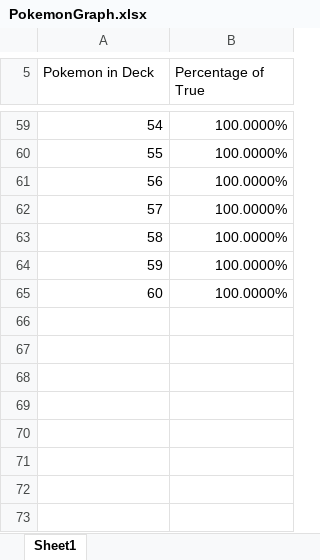
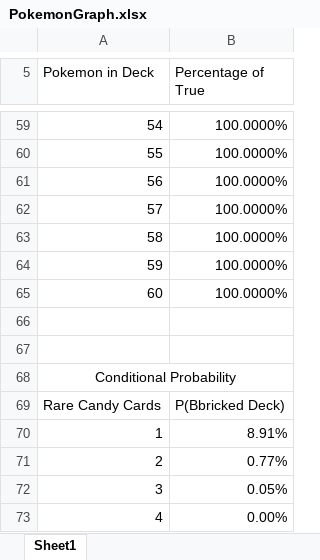
Before and after one commit to schretzc/Stats-Project-One, an Excel workbook: Pokemon Stuff + Monte/Monte Carlo Graph/PokemonGraph.xlsx, sheet Sheet1, drawn as a sheet; only a part is shown, gaps mark what is left out; values as stored, in another font and other column widths than the file's, no borders; charts and pictures and table styles not drawn; the diff names each change by its address in the sheet, - before the commit and + after, or states it on an @@ line.

Commit message:
Excel Assignments

```diff
--- a/Pokemon Stuff + Monte/Monte Carlo Graph/PokemonGraph.xlsx (sheet Sheet1)
+++ b/Pokemon Stuff + Monte/Monte Carlo Graph/PokemonGraph.xlsx (sheet Sheet1)
+row 66: (empty)
+row 67: (empty)
+row 68: Conditional Probability
+row 69: Rare Candy Cards | P(Bbricked Deck)
+row 70: 1 | 8.91%
+row 71: 2 | 0.77%
+row 72: 3 | 0.05%
+row 73: 4 | 0.00%
```
Also changed, not shown: charts or pictures, 1 other file.
